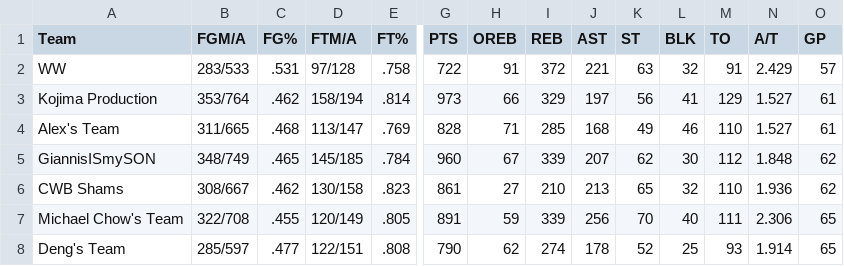
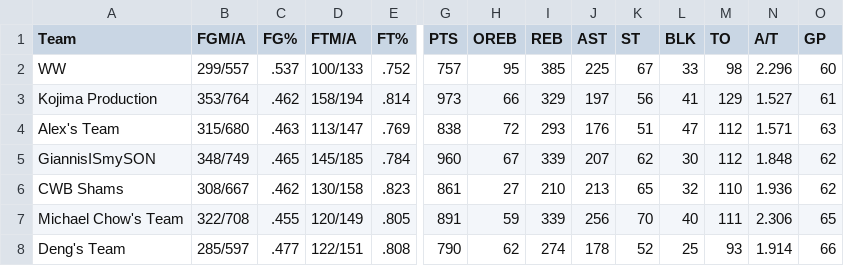
Before and after one commit to williamww19/fantasy, a CSV file: data/league_13648/weekly_stats/week_07.csv, drawn as a sheet; only a part is shown, gaps mark what is left out; the diff covers the shown part only; the diff names each change by its address in the sheet, - before the commit and + after, or states it on an @@ line.

```diff
--- a/data/league_13648/weekly_stats/week_07.csv
+++ b/data/league_13648/weekly_stats/week_07.csv
-B2 (FGM/A): 283/533
+B2 (FGM/A): 299/557
-C2 (FG%): .531
+C2 (FG%): .537
-D2 (FTM/A): 97/128
+D2 (FTM/A): 100/133
-E2 (FT%): .758
+E2 (FT%): .752
-G2 (PTS): 722
+G2 (PTS): 757
-H2 (OREB): 91
+H2 (OREB): 95
-I2 (REB): 372
+I2 (REB): 385
-J2 (AST): 221
+J2 (AST): 225
-K2 (ST): 63
+K2 (ST): 67
-L2 (BLK): 32
+L2 (BLK): 33
-M2 (TO): 91
+M2 (TO): 98
-N2 (A/T): 2.429
+N2 (A/T): 2.296
-O2 (GP): 57
+O2 (GP): 60
-B4 (FGM/A): 311/665
+B4 (FGM/A): 315/680
-C4 (FG%): .468
+C4 (FG%): .463
-G4 (PTS): 828
+G4 (PTS): 838
-H4 (OREB): 71
+H4 (OREB): 72
-I4 (REB): 285
+I4 (REB): 293
-J4 (AST): 168
+J4 (AST): 176
-K4 (ST): 49
+K4 (ST): 51
-L4 (BLK): 46
+L4 (BLK): 47
-M4 (TO): 110
+M4 (TO): 112
-N4 (A/T): 1.527
+N4 (A/T): 1.571
-O4 (GP): 61
+O4 (GP): 63
-O8 (GP): 65
+O8 (GP): 66
```
Also changed, not shown: 53 edited cells elsewhere in this file, data/league_13648/weekly_summary/week_07.csv, data/league_33203/weekly_stats/week_07.csv, 4 other files.
